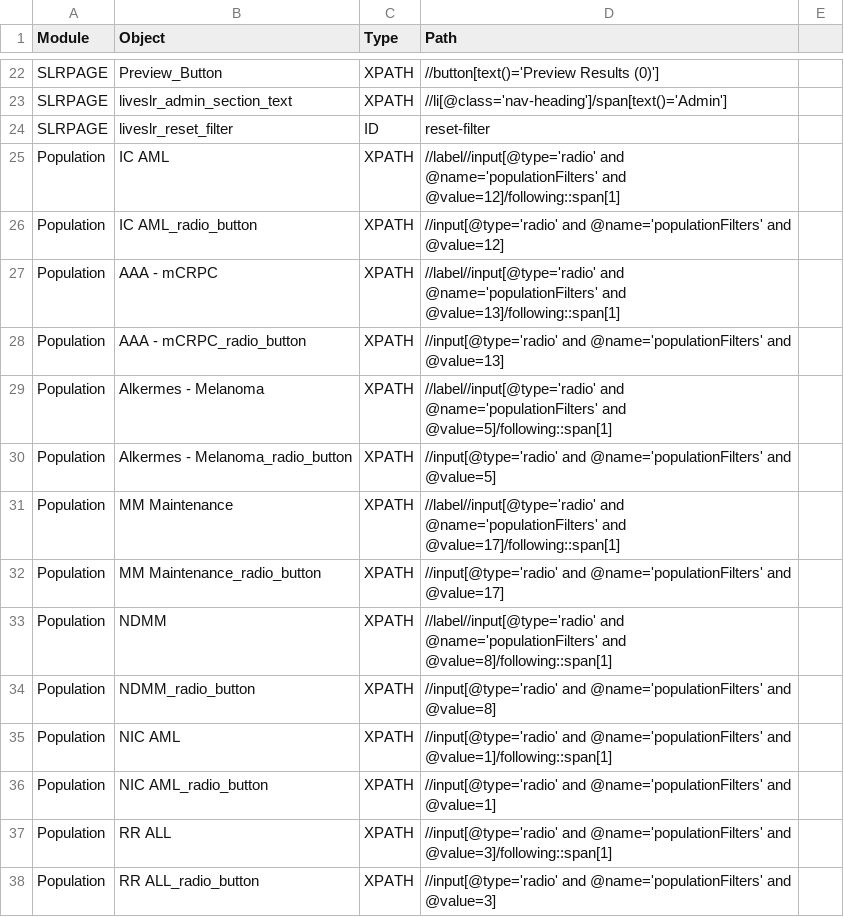
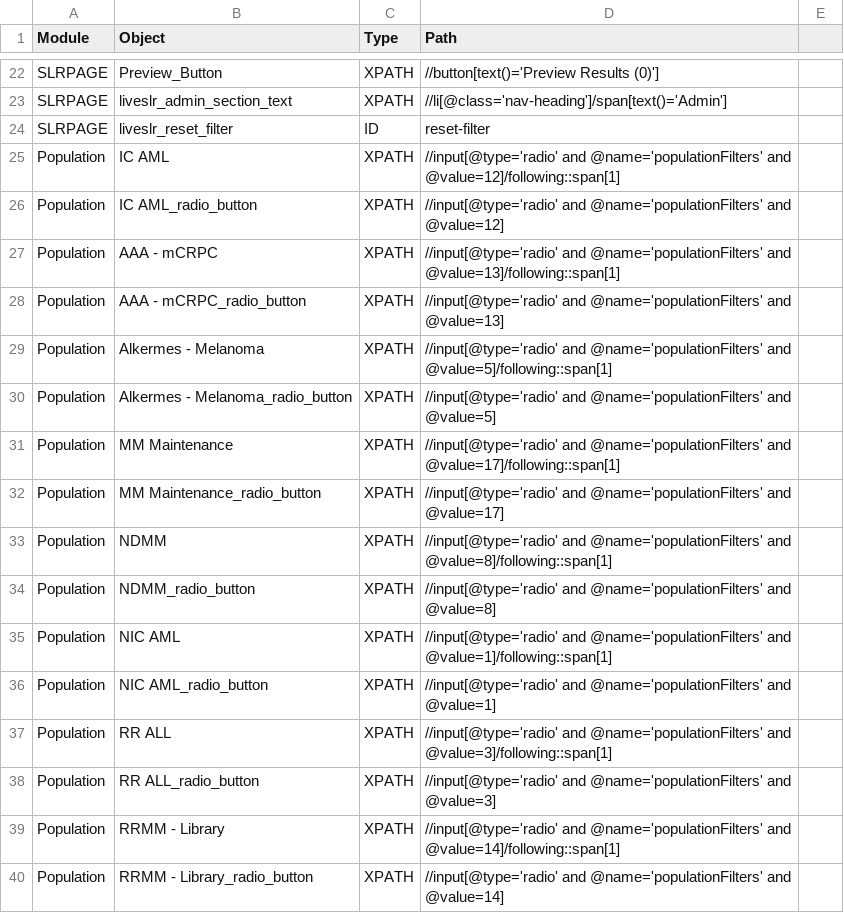
Before and after one commit to shilpasairam/shilpasairam, a CSV file: Configurations/OR.csv, drawn as a sheet; only a part is shown, gaps mark what is left out; the shorter side is filled out with more unchanged rows.

```diff
--- a/Configurations/OR.csv
+++ b/Configurations/OR.csv
@@ -24,11 +24,11 @@ SLRPAGE,liveslr_admin_section_text,XPATH,//li[@class='nav-heading']/span[text()=
 SLRPAGE,liveslr_reset_filter,ID,reset-filter,
-Population,IC AML,XPATH,//label//input[@type='radio' and @name='populationFilters' and @value=12]/following::span[1],
+Population,IC AML,XPATH,//input[@type='radio' and @name='populationFilters' and @value=12]/following::span[1],
 Population,IC AML_radio_button,XPATH,//input[@type='radio' and @name='populationFilters' and @value=12],
-Population,AAA - mCRPC,XPATH,//label//input[@type='radio' and @name='populationFilters' and @value=13]/following::span[1],
+Population,AAA - mCRPC,XPATH,//input[@type='radio' and @name='populationFilters' and @value=13]/following::span[1],
 Population,AAA - mCRPC_radio_button,XPATH,//input[@type='radio' and @name='populationFilters' and @value=13],
-Population,Alkermes - Melanoma,XPATH,//label//input[@type='radio' and @name='populationFilters' and @value=5]/following::span[1],
+Population,Alkermes - Melanoma,XPATH,//input[@type='radio' and @name='populationFilters' and @value=5]/following::span[1],
 Population,Alkermes - Melanoma_radio_button,XPATH,//input[@type='radio' and @name='populationFilters' and @value=5],
-Population,MM Maintenance,XPATH,//label//input[@type='radio' and @name='populationFilters' and @value=17]/following::span[1],
+Population,MM Maintenance,XPATH,//input[@type='radio' and @name='populationFilters' and @value=17]/following::span[1],
 Population,MM Maintenance_radio_button,XPATH,//input[@type='radio' and @name='populationFilters' and @value=17],
-Population,NDMM,XPATH,//label//input[@type='radio' and @name='populationFilters' and @value=8]/following::span[1],
+Population,NDMM,XPATH,//input[@type='radio' and @name='populationFilters' and @value=8]/following::span[1],
 Population,NDMM_radio_button,XPATH,//input[@type='radio' and @name='populationFilters' and @value=8],
```
Also changed, not shown: Configurations/OR_PROD.csv, Configurations/OR_Staging.csv, 1 other file.
